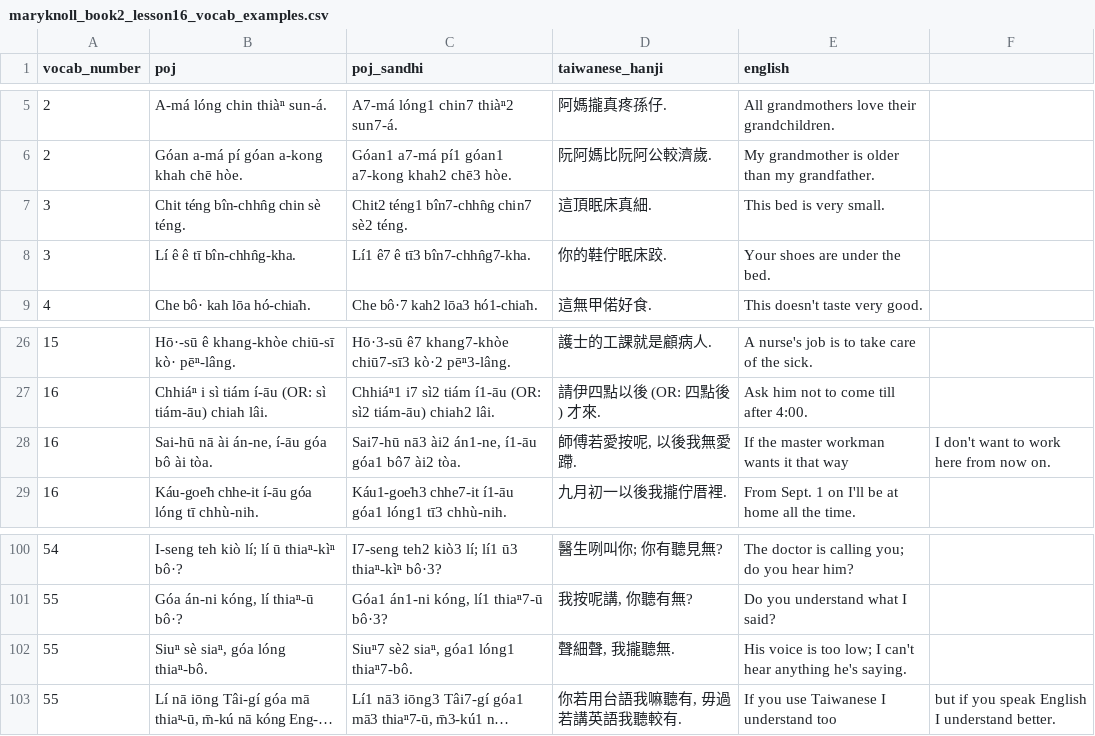
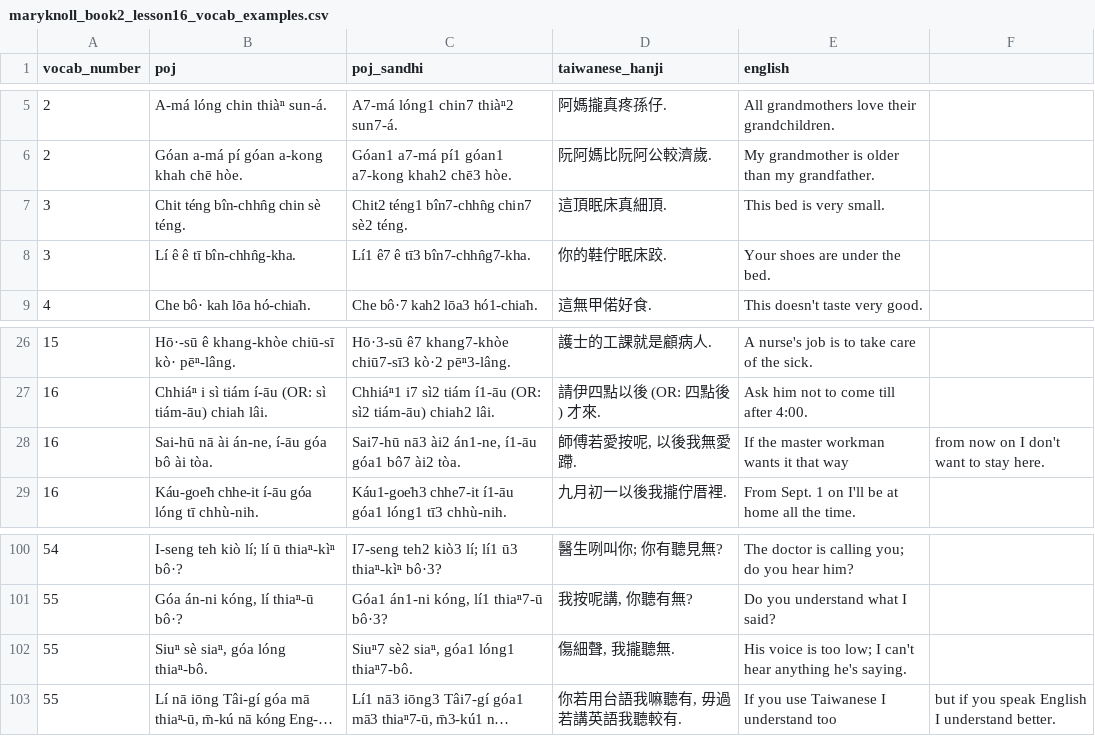
Before and after one commit to mchaver/taiwanese-anki-decks, a CSV file: maryknoll-book-2/csv/maryknoll_book2_lesson16_vocab_examples.csv, drawn as a sheet; only a part is shown, gaps mark what is left out; long unchanged cells end in …; the diff names each change by its address in the sheet, - before the commit and + after, or states it on an @@ line.

```diff
--- a/maryknoll-book-2/csv/maryknoll_book2_lesson16_vocab_examples.csv
+++ b/maryknoll-book-2/csv/maryknoll_book2_lesson16_vocab_examples.csv
-D7 (taiwanese_hanji): 這頂眠床真細.
+D7 (taiwanese_hanji): 這頂眠床真細頂.
-F28: I don't want to work here from now on.
+F28: from now on I don't want to stay here.
-D102 (taiwanese_hanji): 聲細聲, 我攏聽無.
+D102 (taiwanese_hanji): 傷細聲, 我攏聽無.
```
Also changed, not shown: maryknoll-book-2/csv/maryknoll_book2_lesson16_vocab.csv, 6 other files.
